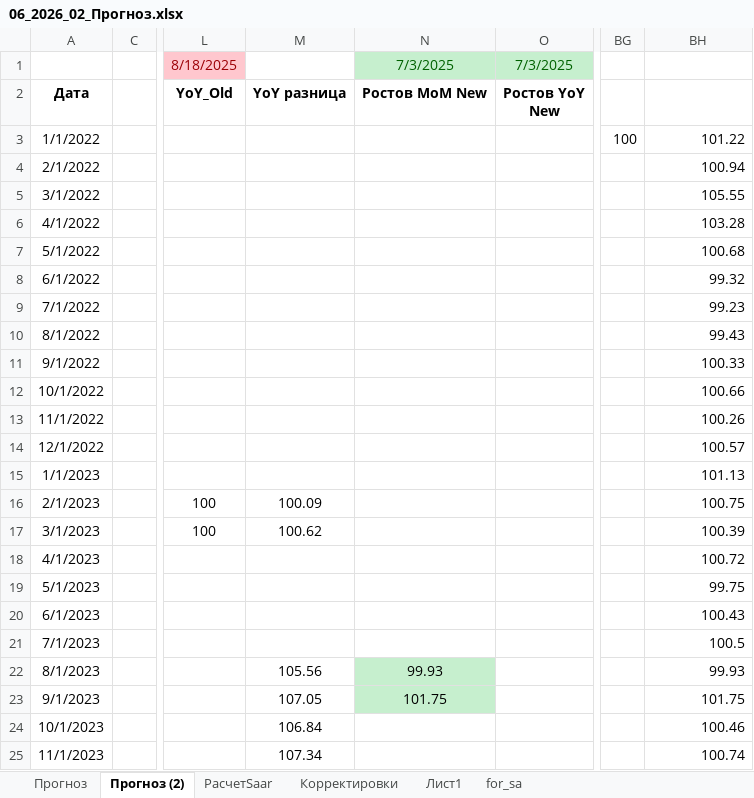
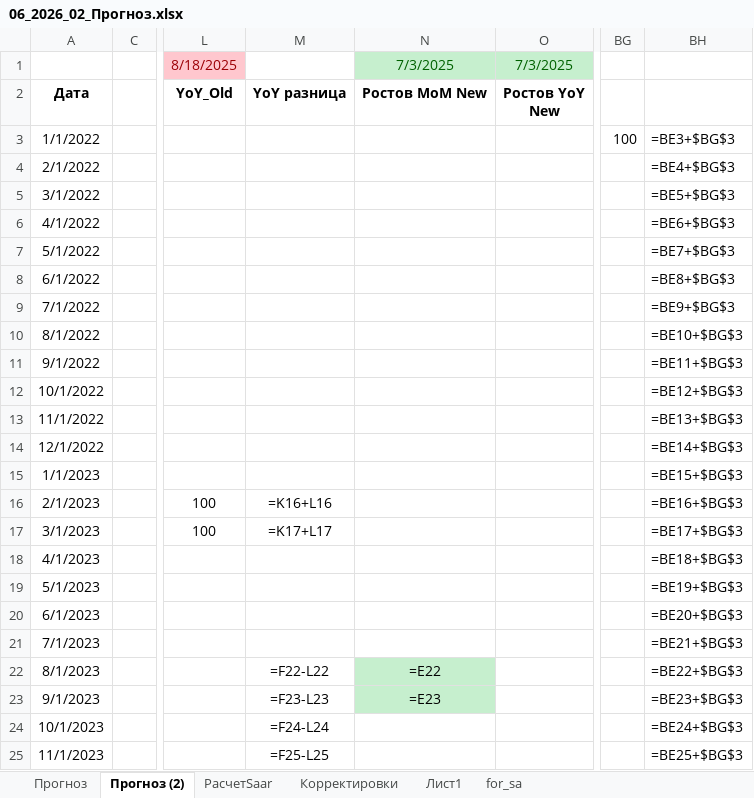
Before and after one commit to valalav/opus_forecast, an Excel workbook: assets/06_2026_02_Прогноз.xlsx, sheet Прогноз (2), drawn as a sheet; only a part is shown, gaps mark what is left out; values as stored, in another font and other column widths than the file's, no borders; formulas without a stored value are shown as written; charts and pictures and conditional formats not drawn; the diff covers the shown part only; the diff names each change by its address in the sheet, - before the commit and + after, or states it on an @@ line.

```diff
--- a/assets/06_2026_02_Прогноз.xlsx (sheet Прогноз (2))
+++ b/assets/06_2026_02_Прогноз.xlsx (sheet Прогноз (2))
-BH3: 101.22
+BH3: =BE3+$BG$3
-BH4: 100.94
+BH4: =BE4+$BG$3
-BH5: 105.55
+BH5: =BE5+$BG$3
-BH6: 103.28
+BH6: =BE6+$BG$3
-BH7: 100.68
+BH7: =BE7+$BG$3
-BH8: 99.32
+BH8: =BE8+$BG$3
-BH9: 99.23
+BH9: =BE9+$BG$3
-BH10: 99.43
+BH10: =BE10+$BG$3
-BH11: 100.33
+BH11: =BE11+$BG$3
-BH12: 100.66
+BH12: =BE12+$BG$3
-BH13: 100.26
+BH13: =BE13+$BG$3
-BH14: 100.57
+BH14: =BE14+$BG$3
-BH15: 101.13
+BH15: =BE15+$BG$3
-M16: 100.09
+M16: =K16+L16
-BH16: 100.75
+BH16: =BE16+$BG$3
-M17: 100.62
+M17: =K17+L17
-BH17: 100.39
+BH17: =BE17+$BG$3
-BH18: 100.72
+BH18: =BE18+$BG$3
-BH19: 99.75
+BH19: =BE19+$BG$3
-BH20: 100.43
+BH20: =BE20+$BG$3
-BH21: 100.5
+BH21: =BE21+$BG$3
-M22: 105.56
+M22: =F22-L22
-N22: 99.93
+N22: =E22
-BH22: 99.93
+BH22: =BE22+$BG$3
-M23: 107.05
+M23: =F23-L23
-N23: 101.75
+N23: =E23
-BH23: 101.75
+BH23: =BE23+$BG$3
-M24: 106.84
+M24: =F24-L24
-BH24: 100.46
+BH24: =BE24+$BG$3
-M25: 107.34
+M25: =F25-L25
-BH25: 100.74
+BH25: =BE25+$BG$3
```
Also changed, not shown: 154 edited cells elsewhere in this sheet, sheet РасчетSaar, sheet Лист1, sheet Прогноз, hidden cells, charts or pictures, 5 other files.
